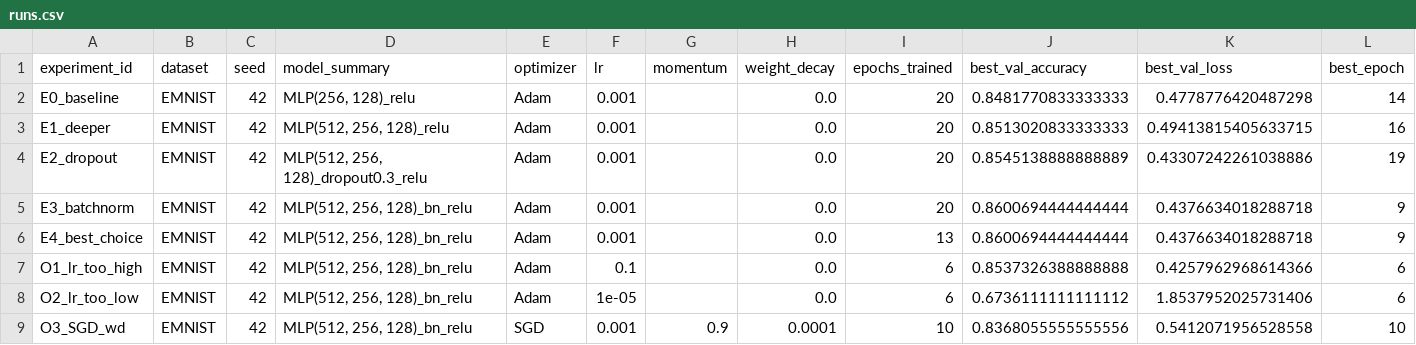
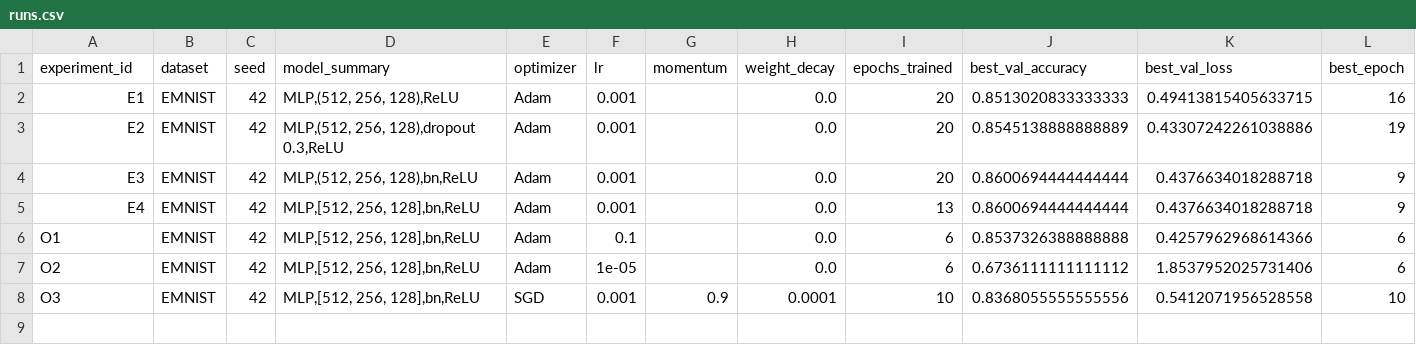
Before and after one commit to dashaaasd/Mazunina-group-2, a CSV file: homeworks/HW08-09/artifacts/runs.csv, drawn as a sheet.

```diff
--- a/homeworks/HW08-09/artifacts/runs.csv
+++ b/homeworks/HW08-09/artifacts/runs.csv
@@ -1,9 +1,8 @@
 experiment_id,dataset,seed,model_summary,optimizer,lr,momentum,weight_decay,epochs_trained,best_val_accuracy,best_val_loss,best_epoch
-E0_baseline,EMNIST,42,"MLP(256, 128)_relu",Adam,0.001,,0.0,20,0.8481770833333333,0.4778776420487298,14
-E1_deeper,EMNIST,42,"MLP(512, 256, 128)_relu",Adam,0.001,,0.0,20,0.8513020833333333,0.49413815405633715,16
-E2_dropout,EMNIST,42,"MLP(512, 256, 128)_dropout0.3_relu",Adam,0.001,,0.0,20,0.8545138888888889,0.43307242261038886,19
-E3_batchnorm,EMNIST,42,"MLP(512, 256, 128)_bn_relu",Adam,0.001,,0.0,20,0.8600694444444444,0.4376634018288718,9
-E4_best_choice,EMNIST,42,"MLP(512, 256, 128)_bn_relu",Adam,0.001,,0.0,13,0.8600694444444444,0.4376634018288718,9
-O1_lr_too_high,EMNIST,42,"MLP(512, 256, 128)_bn_relu",Adam,0.1,,0.0,6,0.8537326388888888,0.4257962968614366,6
-O2_lr_too_low,EMNIST,42,"MLP(512, 256, 128)_bn_relu",Adam,1e-05,,0.0,6,0.6736111111111112,1.8537952025731406,6
-O3_SGD_wd,EMNIST,42,"MLP(512, 256, 128)_bn_relu",SGD,0.001,0.9,0.0001,10,0.8368055555555556,0.5412071956528558,10
+E1,EMNIST,42,"MLP,(512, 256, 128),ReLU",Adam,0.001,,0.0,20,0.8513020833333333,0.49413815405633715,16
+E2,EMNIST,42,"MLP,(512, 256, 128),dropout 0.3,ReLU",Adam,0.001,,0.0,20,0.8545138888888889,0.43307242261038886,19
+E3,EMNIST,42,"MLP,(512, 256, 128),bn,ReLU",Adam,0.001,,0.0,20,0.8600694444444444,0.4376634018288718,9
+E4,EMNIST,42,"MLP,[512, 256, 128],bn,ReLU",Adam,0.001,,0.0,13,0.8600694444444444,0.4376634018288718,9
+O1,EMNIST,42,"MLP,[512, 256, 128],bn,ReLU",Adam,0.1,,0.0,6,0.8537326388888888,0.4257962968614366,6
+O2,EMNIST,42,"MLP,[512, 256, 128],bn,ReLU",Adam,1e-05,,0.0,6,0.6736111111111112,1.8537952025731406,6
+O3,EMNIST,42,"MLP,[512, 256, 128],bn,ReLU",SGD,0.001,0.9,0.0001,10,0.8368055555555556,0.5412071956528558,10
```
Also changed, not shown: 2 other files.
